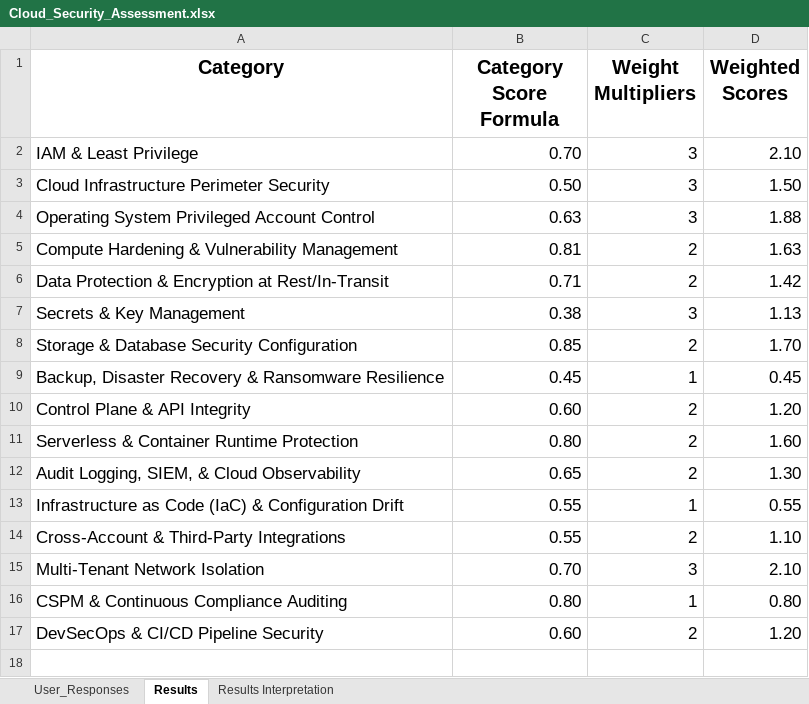
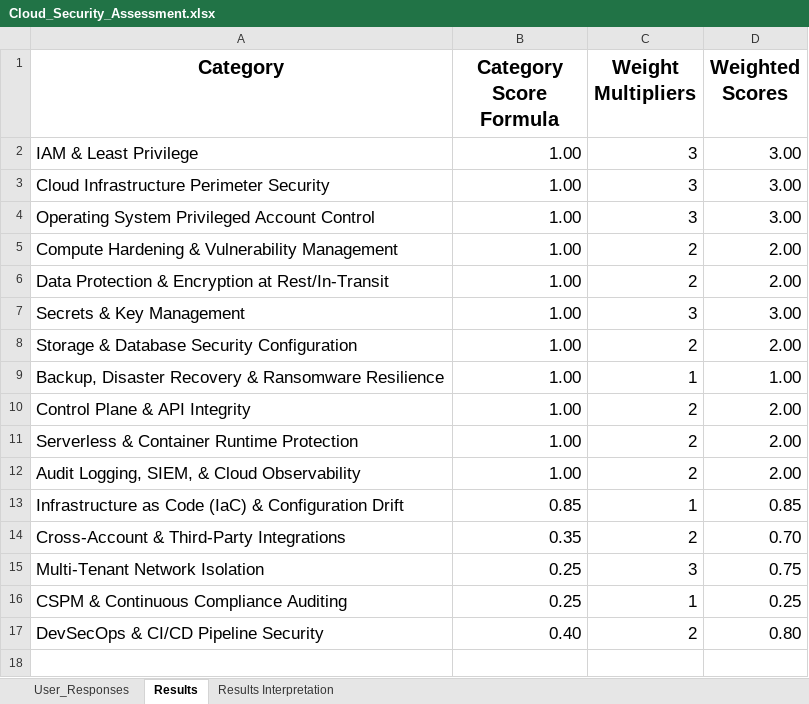
Before and after one commit to amitkwork2920-hash/Portfolio, an Excel workbook: architectures and decision enablers/architecture decision enabler/cloud-security-posturing/Cloud_Security_Assessment.xlsx, sheet Results, drawn as a sheet; only a part is shown; values as stored, in another font and other column widths than the file's, no borders; charts and pictures and table styles not drawn; the diff covers the shown part only; the diff names each change by its address in the sheet, - before the commit and + after, or states it on an @@ line.

```diff
--- a/architectures and decision enablers/architecture decision enabler/cloud-security-posturing/Cloud_Security_Assessment.xlsx (sheet Results)
+++ b/architectures and decision enablers/architecture decision enabler/cloud-security-posturing/Cloud_Security_Assessment.xlsx (sheet Results)
-B2 (Category Score Formula): 0.70
+B2 (Category Score Formula): 1.00
-D2 (Weighted Scores): 2.10
+D2 (Weighted Scores): 3.00
-B3 (Category Score Formula): 0.50
+B3 (Category Score Formula): 1.00
-D3 (Weighted Scores): 1.50
+D3 (Weighted Scores): 3.00
-B4 (Category Score Formula): 0.63
+B4 (Category Score Formula): 1.00
-D4 (Weighted Scores): 1.88
+D4 (Weighted Scores): 3.00
-B5 (Category Score Formula): 0.81
+B5 (Category Score Formula): 1.00
-D5 (Weighted Scores): 1.63
+D5 (Weighted Scores): 2.00
-B6 (Category Score Formula): 0.71
+B6 (Category Score Formula): 1.00
-D6 (Weighted Scores): 1.42
+D6 (Weighted Scores): 2.00
-B7 (Category Score Formula): 0.38
+B7 (Category Score Formula): 1.00
-D7 (Weighted Scores): 1.13
+D7 (Weighted Scores): 3.00
-B8 (Category Score Formula): 0.85
+B8 (Category Score Formula): 1.00
-D8 (Weighted Scores): 1.70
+D8 (Weighted Scores): 2.00
-B9 (Category Score Formula): 0.45
+B9 (Category Score Formula): 1.00
-D9 (Weighted Scores): 0.45
+D9 (Weighted Scores): 1.00
-B10 (Category Score Formula): 0.60
+B10 (Category Score Formula): 1.00
-D10 (Weighted Scores): 1.20
+D10 (Weighted Scores): 2.00
-B11 (Category Score Formula): 0.80
+B11 (Category Score Formula): 1.00
-D11 (Weighted Scores): 1.60
+D11 (Weighted Scores): 2.00
-B12 (Category Score Formula): 0.65
+B12 (Category Score Formula): 1.00
-D12 (Weighted Scores): 1.30
+D12 (Weighted Scores): 2.00
-B13 (Category Score Formula): 0.55
+B13 (Category Score Formula): 0.85
-D13 (Weighted Scores): 0.55
+D13 (Weighted Scores): 0.85
-B14 (Category Score Formula): 0.55
+B14 (Category Score Formula): 0.35
-D14 (Weighted Scores): 1.10
+D14 (Weighted Scores): 0.70
-B15 (Category Score Formula): 0.70
+B15 (Category Score Formula): 0.25
-D15 (Weighted Scores): 2.10
+D15 (Weighted Scores): 0.75
-B16 (Category Score Formula): 0.80
+B16 (Category Score Formula): 0.25
-D16 (Weighted Scores): 0.80
+D16 (Weighted Scores): 0.25
-B17 (Category Score Formula): 0.60
+B17 (Category Score Formula): 0.40
-D17 (Weighted Scores): 1.20
+D17 (Weighted Scores): 0.80
```
Also changed, not shown: 2 added rows and 2 edited cells elsewhere in this sheet, sheet User_Responses, sheet Results Interpretation.
